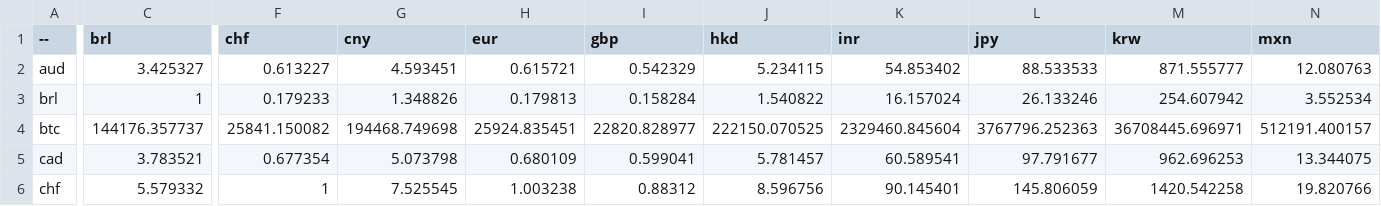
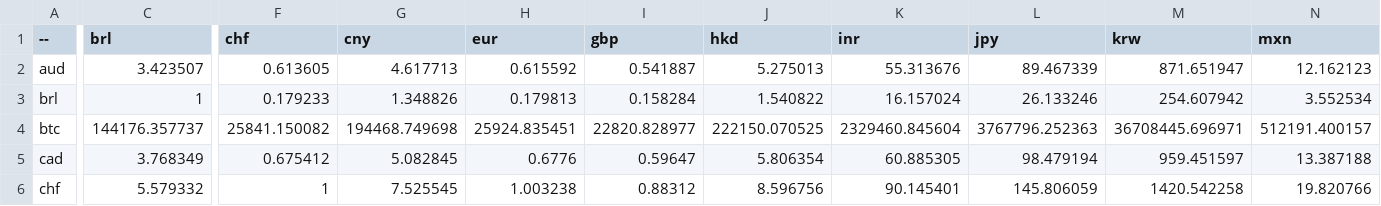
Before and after one commit to sparksets/exchange-rates, a CSV file: top20.csv, drawn as a sheet; only a part is shown, gaps mark what is left out; the diff covers the shown part only; the diff names each change by its address in the sheet, - before the commit and + after, or states it on an @@ line.

```diff
--- a/top20.csv
+++ b/top20.csv
-C2 (brl): 3.425327
+C2 (brl): 3.423507
-F2 (chf): 0.613227
+F2 (chf): 0.613605
-G2 (cny): 4.593451
+G2 (cny): 4.617713
-H2 (eur): 0.615721
+H2 (eur): 0.615592
-I2 (gbp): 0.542329
+I2 (gbp): 0.541887
-J2 (hkd): 5.234115
+J2 (hkd): 5.275013
-K2 (inr): 54.853402
+K2 (inr): 55.313676
-L2 (jpy): 88.533533
+L2 (jpy): 89.467339
-M2 (krw): 871.555777
+M2 (krw): 871.651947
-N2 (mxn): 12.080763
+N2 (mxn): 12.162123
-C5 (brl): 3.783521
+C5 (brl): 3.768349
-F5 (chf): 0.677354
+F5 (chf): 0.675412
-G5 (cny): 5.073798
+G5 (cny): 5.082845
-H5 (eur): 0.680109
+H5 (eur): 0.6776
-I5 (gbp): 0.599041
+I5 (gbp): 0.59647
-J5 (hkd): 5.781457
+J5 (hkd): 5.806354
-K5 (inr): 60.589541
+K5 (inr): 60.885305
-L5 (jpy): 97.791677
+L5 (jpy): 98.479194
-M5 (krw): 962.696253
+M5 (krw): 959.451597
-N5 (mxn): 13.344075
+N5 (mxn): 13.387188
```
Also changed, not shown: 89 edited cells elsewhere in this file, latest.csv, top10.csv, 3 other files.
